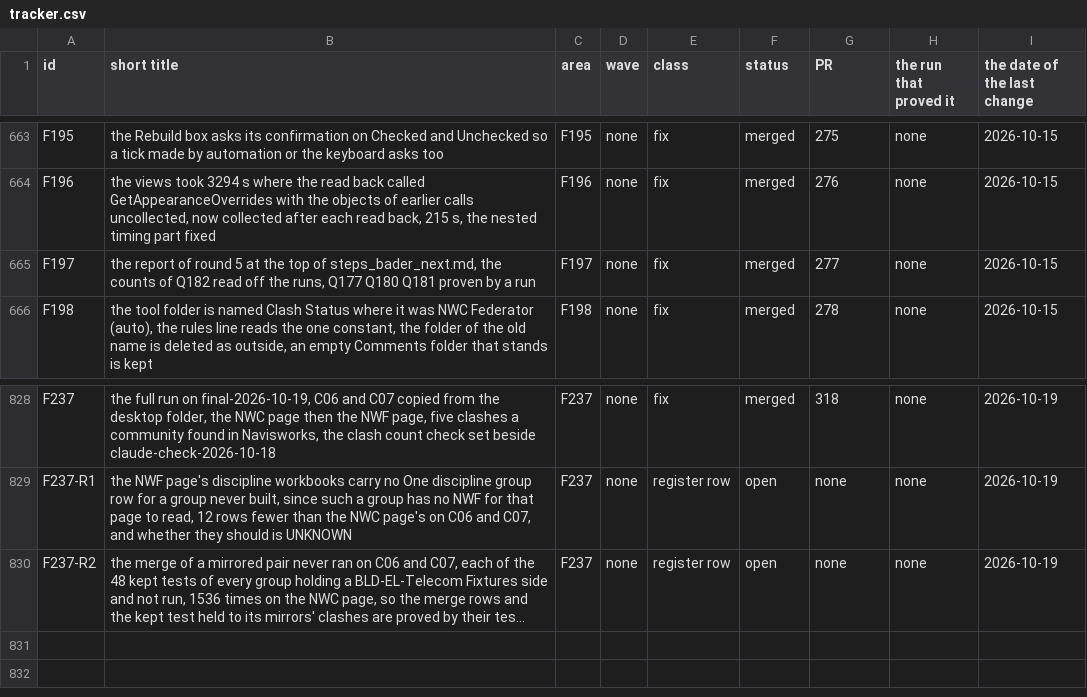
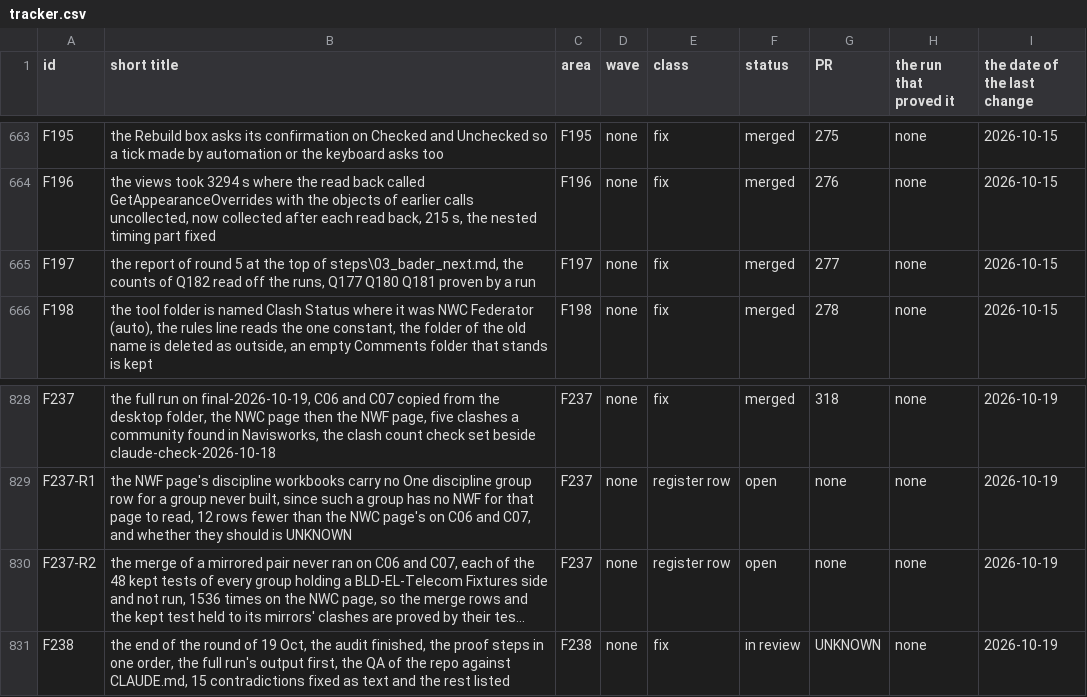
Before and after one commit to baderrahal/PAR_NWC-Federator-V2, a CSV file: steps/tracker.csv, drawn as a sheet; only a part is shown, gaps mark what is left out; long unchanged cells end in …; the diff names each change by its address in the sheet, - before the commit and + after, or states it on an @@ line.

Commit message:
F238 the end of the round of 19 Oct, the audit, the proof steps in one order, the QA of the repo, 15 contradictions fixed as text

```diff
--- a/steps/tracker.csv
+++ b/steps/tracker.csv
-B665 (short title): …top of steps_bader_next.md, the counts…
+B665 (short title): …top of steps\03_bader_next.md, the counts…
+row 831: F238 | the end of the round of 19 Oct, the audit finished, the proof steps in one order, the full run's output first, the QA of the repo against CLAUDE.md, 15 contradictions fixed as text and the rest listed | F238 | none | fix | in review | UNKNOWN | none | 2026-10-19
```
Also changed, not shown: 9 other files.
